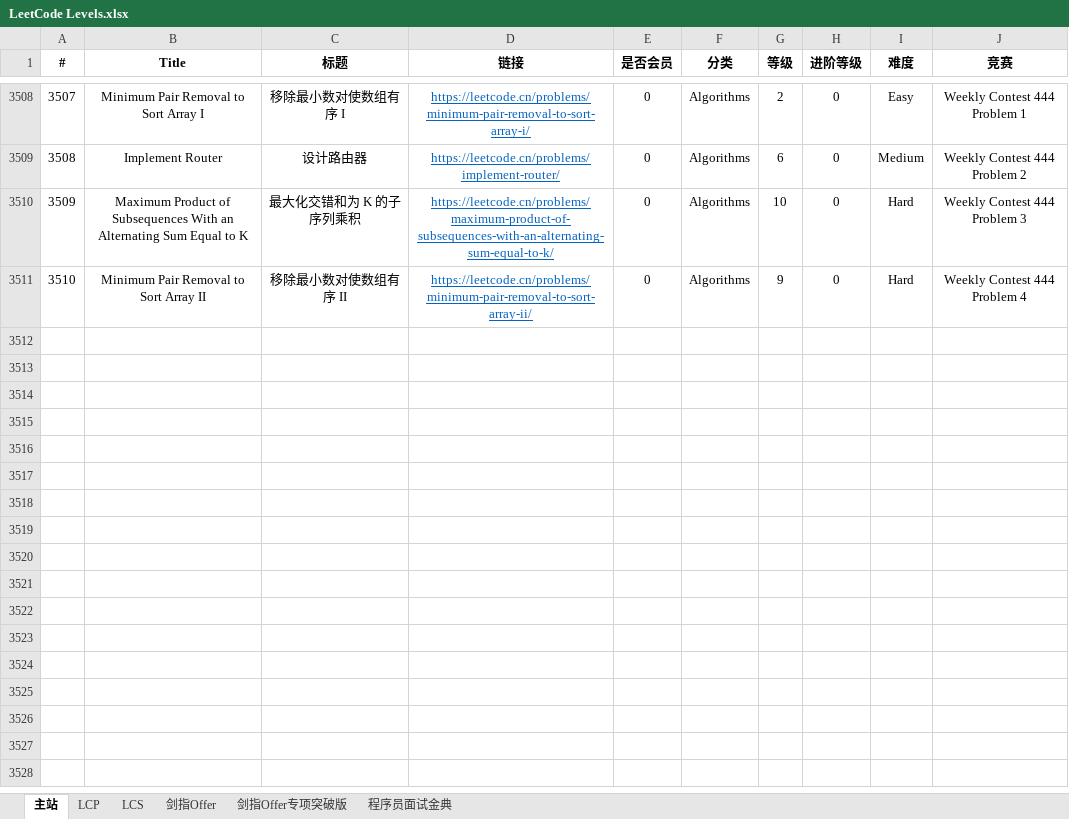
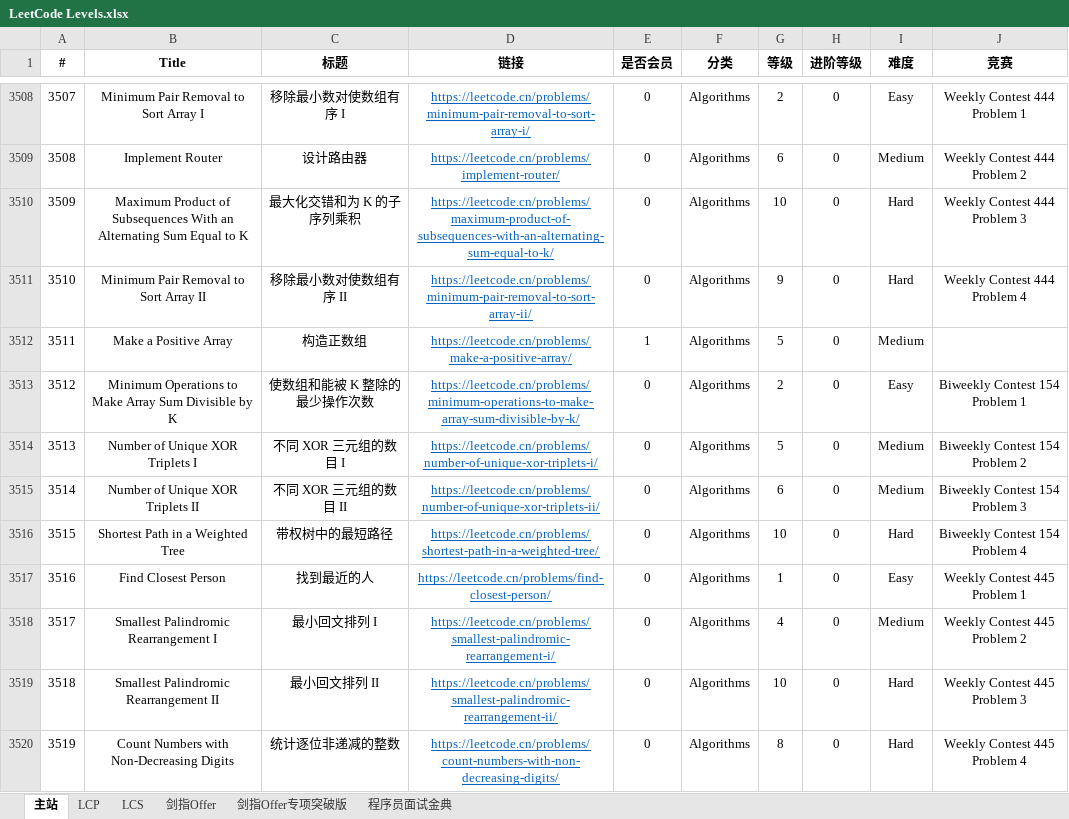
Before and after one commit to stormsunshine/LeetCode-Levels, an Excel workbook: LeetCode Levels.xlsx, sheet 主站, drawn as a sheet; only a part is shown, gaps mark what is left out; values as stored, in another font and other column widths than the file's, no borders; conditional formats not drawn; the diff names each change by its address in the sheet, - before the commit and + after, or states it on an @@ line.

Commit message:
Update levels

```diff
--- a/LeetCode Levels.xlsx (sheet 主站)
+++ b/LeetCode Levels.xlsx (sheet 主站)
+row 3512: 3511 | Make a Positive Array | 构造正数组 | https://leetcode.cn/problems/make-a-positive-array/ | 1 | Algorithms | 5 | 0 | Medium
+row 3513: 3512 | Minimum Operations to Make Array Sum Divisible by K | 使数组和能被 K 整除的最少操作次数 | https://leetcode.cn/problems/minimum-operations-to-make-array-sum-divisible-by-k/ | 0 | Algorithms | 2 | 0 | Easy | Biweekly Contest 154 Problem 1
+row 3514: 3513 | Number of Unique XOR Triplets I | 不同 XOR 三元组的数目 I | https://leetcode.cn/problems/number-of-unique-xor-triplets-i/ | 0 | Algorithms | 5 | 0 | Medium | Biweekly Contest 154 Problem 2
+row 3515: 3514 | Number of Unique XOR Triplets II | 不同 XOR 三元组的数目 II | https://leetcode.cn/problems/number-of-unique-xor-triplets-ii/ | 0 | Algorithms | 6 | 0 | Medium | Biweekly Contest 154 Problem 3
+row 3516: 3515 | Shortest Path in a Weighted Tree | 带权树中的最短路径 | https://leetcode.cn/problems/shortest-path-in-a-weighted-tree/ | 0 | Algorithms | 10 | 0 | Hard | Biweekly Contest 154 Problem 4
+row 3517: 3516 | Find Closest Person | 找到最近的人 | https://leetcode.cn/problems/find-closest-person/ | 0 | Algorithms | 1 | 0 | Easy | Weekly Contest 445 Problem 1
+row 3518: 3517 | Smallest Palindromic Rearrangement I | 最小回文排列 I | https://leetcode.cn/problems/smallest-palindromic-rearrangement-i/ | 0 | Algorithms | 4 | 0 | Medium | Weekly Contest 445 Problem 2
+row 3519: 3518 | Smallest Palindromic Rearrangement II | 最小回文排列 II | https://leetcode.cn/problems/smallest-palindromic-rearrangement-ii/ | 0 | Algorithms | 10 | 0 | Hard | Weekly Contest 445 Problem 3
+row 3520: 3519 | Count Numbers with Non-Decreasing Digits | 统计逐位非递减的整数 | https://leetcode.cn/problems/count-numbers-with-non-decreasing-digits/ | 0 | Algorithms | 8 | 0 | Hard | Weekly Contest 445 Problem 4
```
